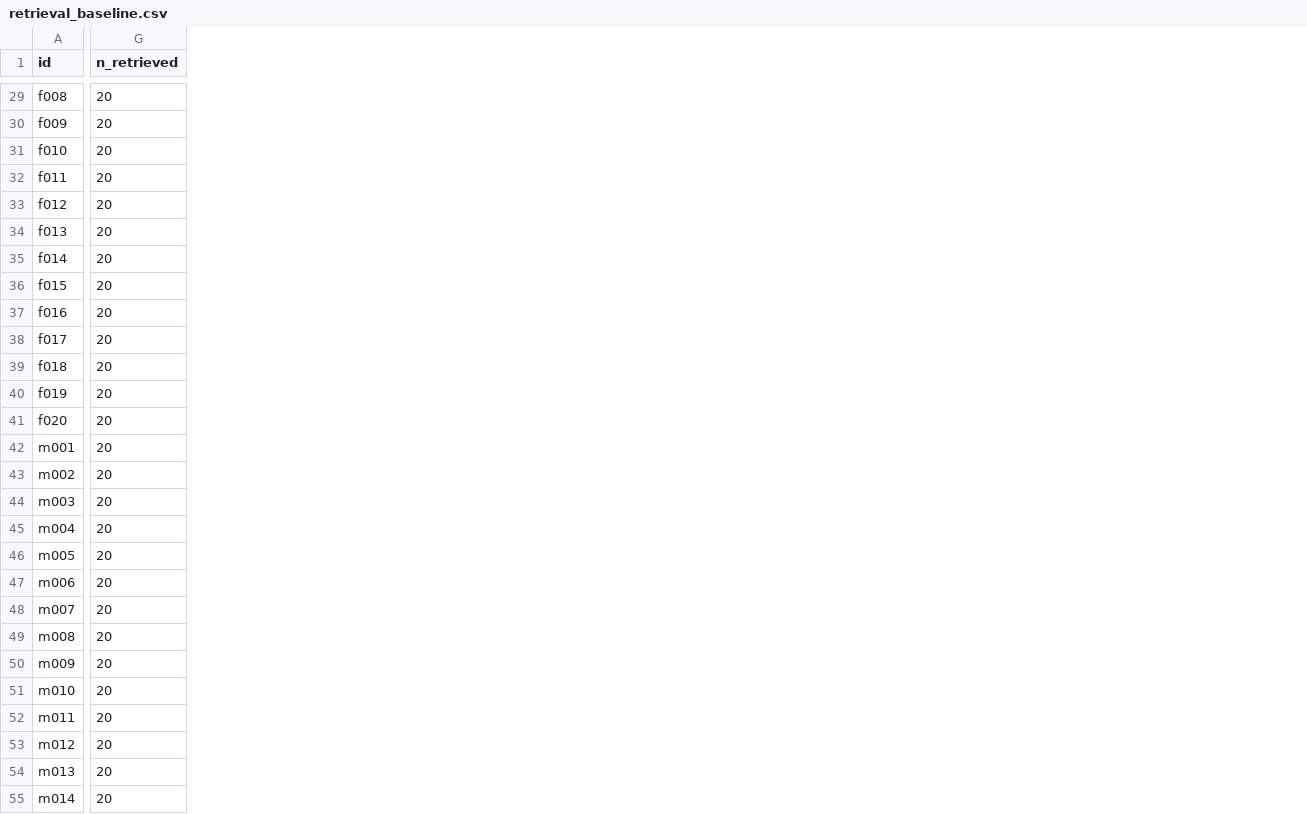
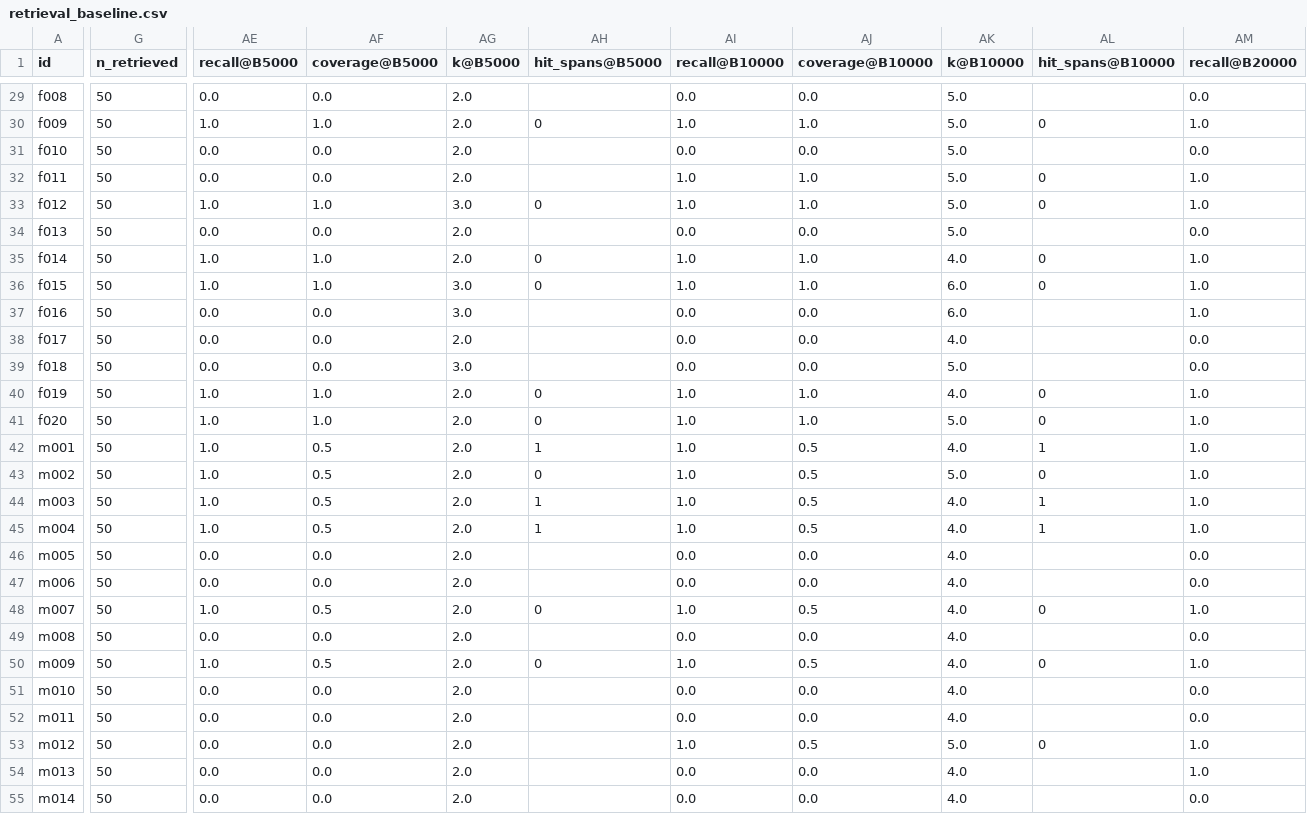
Before and after one commit to roshantariq/rag-evaluation-lab, a CSV file: results/tables/retrieval_baseline.csv, drawn as a sheet; only a part is shown, gaps mark what is left out; the diff covers the shown part only; the diff names each change by its address in the sheet, - before the commit and + after, or states it on an @@ line.

```diff
--- a/results/tables/retrieval_baseline.csv
+++ b/results/tables/retrieval_baseline.csv
+column AE (recall@B5000), rows 29-55: 0.0 | 1.0 | 0.0 | 0.0 | 1.0 | 0.0 | 1.0 | 1.0 | 0.0 | 0.0 | 0.0 | 1.0 | 1.0 | 1.0 | 1.0 | 1.0 | 1.0 | 0.0 | 0.0 | 1.0 | 0.0 | 1.0 | 0.0 | 0.0 | 0.0 | 0.0 | 0.0
+column AF (coverage@B5000), rows 29-55: 0.0 | 1.0 | 0.0 | 0.0 | 1.0 | 0.0 | 1.0 | 1.0 | 0.0 | 0.0 | 0.0 | 1.0 | 1.0 | 0.5 | 0.5 | 0.5 | 0.5 | 0.0 | 0.0 | 0.5 | 0.0 | 0.5 | 0.0 | 0.0 | 0.0 | 0.0 | 0.0
+column AG (k@B5000), rows 29-55: 2.0 | 2.0 | 2.0 | 2.0 | 3.0 | 2.0 | 2.0 | 3.0 | 3.0 | 2.0 | 3.0 | 2.0 | 2.0 | 2.0 | 2.0 | 2.0 | 2.0 | 2.0 | 2.0 | 2.0 | 2.0 | 2.0 | 2.0 | 2.0 | 2.0 | 2.0 | 2.0
+column AH (hit_spans@B5000), rows 30-50: 0 |  |  | 0 |  | 0 | 0 |  |  |  | 0 | 0 | 1 | 0 | 1 | 1 |  |  | 0 |  | 0
+column AI (recall@B10000), rows 29-55: 0.0 | 1.0 | 0.0 | 1.0 | 1.0 | 0.0 | 1.0 | 1.0 | 0.0 | 0.0 | 0.0 | 1.0 | 1.0 | 1.0 | 1.0 | 1.0 | 1.0 | 0.0 | 0.0 | 1.0 | 0.0 | 1.0 | 0.0 | 0.0 | 1.0 | 0.0 | 0.0
+column AJ (coverage@B10000), rows 29-55: 0.0 | 1.0 | 0.0 | 1.0 | 1.0 | 0.0 | 1.0 | 1.0 | 0.0 | 0.0 | 0.0 | 1.0 | 1.0 | 0.5 | 0.5 | 0.5 | 0.5 | 0.0 | 0.0 | 0.5 | 0.0 | 0.5 | 0.0 | 0.0 | 0.5 | 0.0 | 0.0
+column AK (k@B10000), rows 29-55: 5.0 | 5.0 | 5.0 | 5.0 | 5.0 | 5.0 | 4.0 | 6.0 | 6.0 | 4.0 | 5.0 | 4.0 | 5.0 | 4.0 | 5.0 | 4.0 | 4.0 | 4.0 | 4.0 | 4.0 | 4.0 | 4.0 | 4.0 | 4.0 | 5.0 | 4.0 | 4.0
+column AL (hit_spans@B10000), rows 30-53: 0 |  | 0 | 0 |  | 0 | 0 |  |  |  | 0 | 0 | 1 | 0 | 1 | 1 |  |  | 0 |  | 0 |  |  | 0
+column AM (recall@B20000), rows 29-55: 0.0 | 1.0 | 0.0 | 1.0 | 1.0 | 0.0 | 1.0 | 1.0 | 1.0 | 0.0 | 0.0 | 1.0 | 1.0 | 1.0 | 1.0 | 1.0 | 1.0 | 0.0 | 0.0 | 1.0 | 0.0 | 1.0 | 0.0 | 0.0 | 1.0 | 1.0 | 0.0
-G29:G55 (n_retrieved): 20
+G29:G55 (n_retrieved): 50
```
Also changed, not shown: 7 added columns and 43 edited cells elsewhere in this file, results/tables/truncation_diagnosis_k10.csv, 9 other files.
